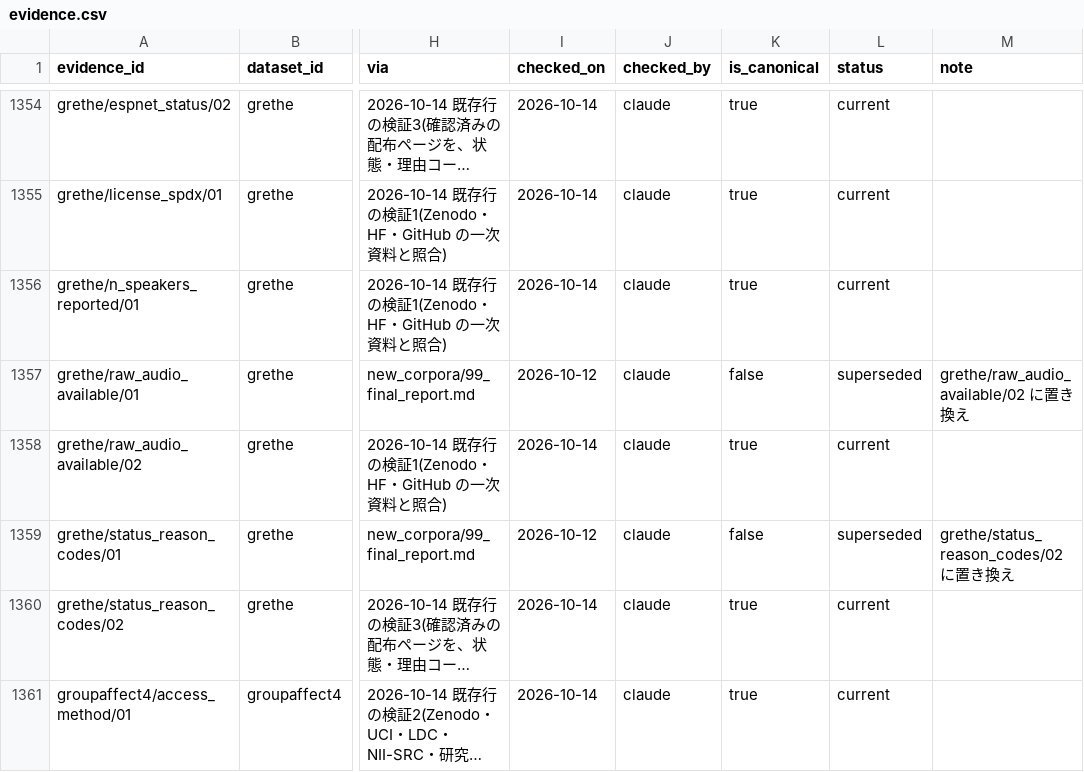
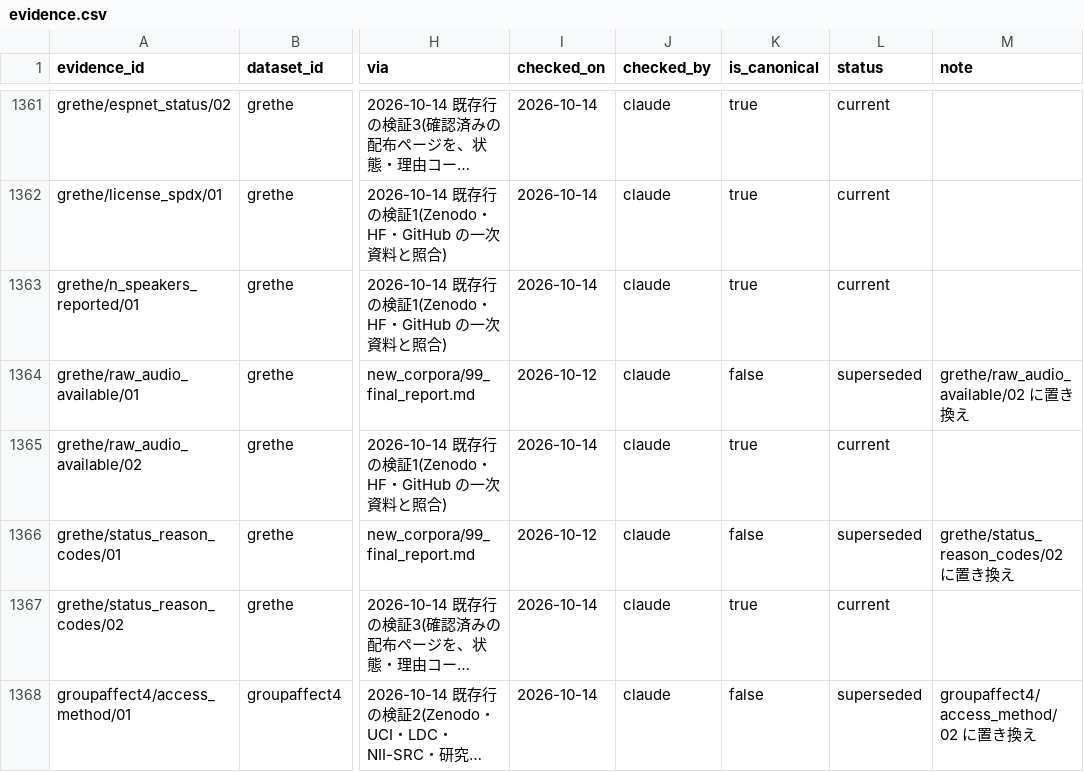
Before and after one commit to itoten/ser_dataset_db, a CSV file: data/evidence.csv, drawn as a sheet; only a part is shown, gaps mark what is left out; long unchanged cells end in …; addresses are those after the commit; the diff covers the shown part only; the diff names each change by its address in the sheet, - before the commit and + after, or states it on an @@ line.

```diff
--- a/data/evidence.csv
+++ b/data/evidence.csv
-K1368 (is_canonical): true
+K1368 (is_canonical): false
-L1368 (status): current
+L1368 (status): superseded
-M1368 (note): (empty)
+M1368 (note): groupaffect4/access_method/02 に置き換え
```
Also changed, not shown: 12 added rows and 9 edited cells elsewhere in this file, data/datasets.csv, views/datasets_wide.csv, 2 other files.
